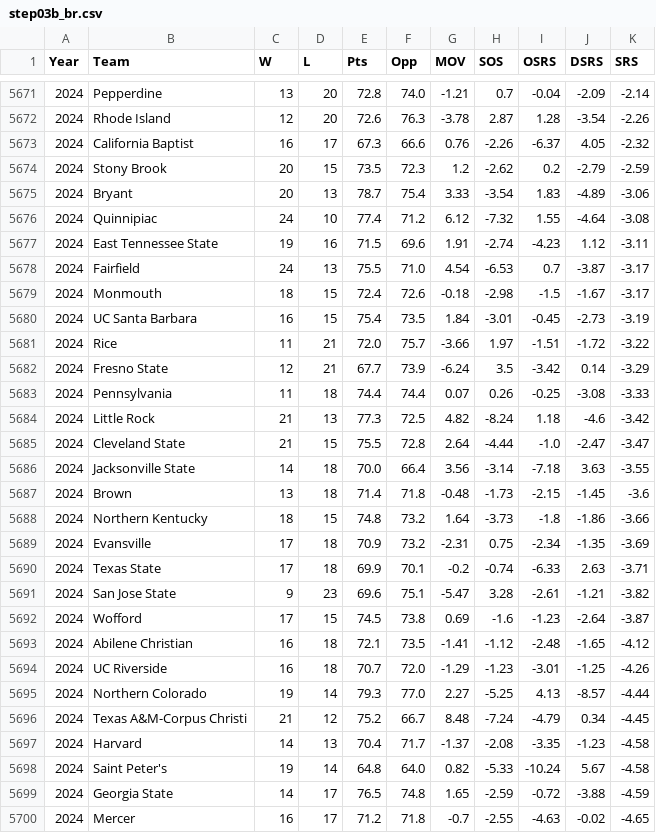
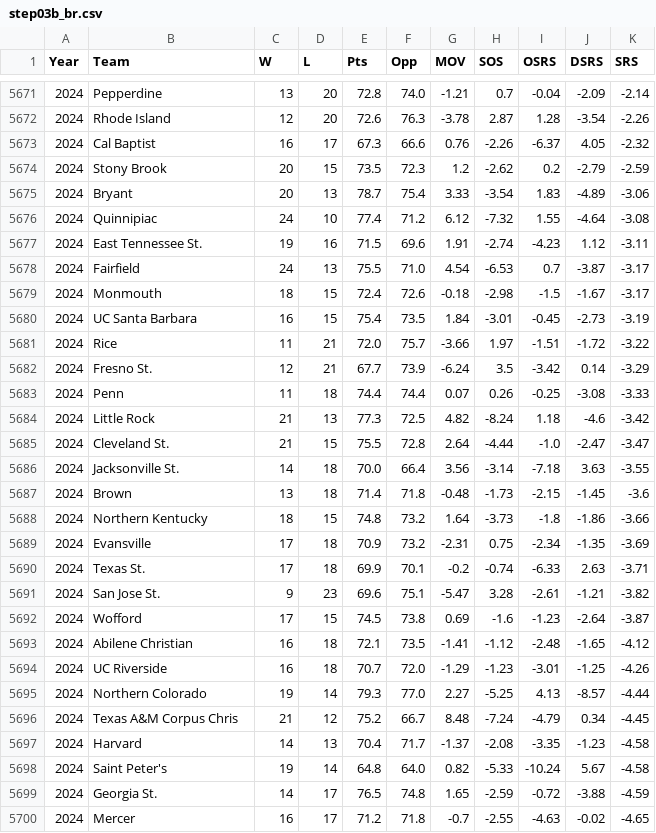
Before and after one commit to harmkenn/Python_Madness, a CSV file: Python_Madness_2026/data/step03b_br.csv, drawn as a sheet; only a part is shown, gaps mark what is left out; the diff covers the shown part only.

```diff
--- a/Python_Madness_2026/data/step03b_br.csv
+++ b/Python_Madness_2026/data/step03b_br.csv
@@ -5672,3 +5672,3 @@ Year,Team,W,L,Pts,Opp,MOV,SOS,OSRS,DSRS,SRS
 2024,Rhode Island,12,20,72.6,76.3,-3.78,2.87,1.28,-3.54,-2.26
-2024,California Baptist,16,17,67.3,66.6,0.76,-2.26,-6.37,4.05,-2.32
+2024,Cal Baptist,16,17,67.3,66.6,0.76,-2.26,-6.37,4.05,-2.32
 2024,Stony Brook,20,15,73.5,72.3,1.2,-2.62,0.2,-2.79,-2.59
@@ -5676,3 +5676,3 @@ Year,Team,W,L,Pts,Opp,MOV,SOS,OSRS,DSRS,SRS
 2024,Quinnipiac,24,10,77.4,71.2,6.12,-7.32,1.55,-4.64,-3.08
-2024,East Tennessee State,19,16,71.5,69.6,1.91,-2.74,-4.23,1.12,-3.11
+2024,East Tennessee St.,19,16,71.5,69.6,1.91,-2.74,-4.23,1.12,-3.11
 2024,Fairfield,24,13,75.5,71.0,4.54,-6.53,0.7,-3.87,-3.17
@@ -5681,7 +5681,7 @@ Year,Team,W,L,Pts,Opp,MOV,SOS,OSRS,DSRS,SRS
 2024,Rice,11,21,72.0,75.7,-3.66,1.97,-1.51,-1.72,-3.22
-2024,Fresno State,12,21,67.7,73.9,-6.24,3.5,-3.42,0.14,-3.29
-2024,Pennsylvania,11,18,74.4,74.4,0.07,0.26,-0.25,-3.08,-3.33
+2024,Fresno St.,12,21,67.7,73.9,-6.24,3.5,-3.42,0.14,-3.29
+2024,Penn,11,18,74.4,74.4,0.07,0.26,-0.25,-3.08,-3.33
 2024,Little Rock,21,13,77.3,72.5,4.82,-8.24,1.18,-4.6,-3.42
-2024,Cleveland State,21,15,75.5,72.8,2.64,-4.44,-1.0,-2.47,-3.47
-2024,Jacksonville State,14,18,70.0,66.4,3.56,-3.14,-7.18,3.63,-3.55
+2024,Cleveland St.,21,15,75.5,72.8,2.64,-4.44,-1.0,-2.47,-3.47
+2024,Jacksonville St.,14,18,70.0,66.4,3.56,-3.14,-7.18,3.63,-3.55
 2024,Brown,13,18,71.4,71.8,-0.48,-1.73,-2.15,-1.45,-3.6
@@ -5689,4 +5689,4 @@ Year,Team,W,L,Pts,Opp,MOV,SOS,OSRS,DSRS,SRS
 2024,Evansville,17,18,70.9,73.2,-2.31,0.75,-2.34,-1.35,-3.69
-2024,Texas State,17,18,69.9,70.1,-0.2,-0.74,-6.33,2.63,-3.71
-2024,San Jose State,9,23,69.6,75.1,-5.47,3.28,-2.61,-1.21,-3.82
+2024,Texas St.,17,18,69.9,70.1,-0.2,-0.74,-6.33,2.63,-3.71
+2024,San Jose St.,9,23,69.6,75.1,-5.47,3.28,-2.61,-1.21,-3.82
 2024,Wofford,17,15,74.5,73.8,0.69,-1.6,-1.23,-2.64,-3.87
@@ -5695,6 +5695,6 @@ Year,Team,W,L,Pts,Opp,MOV,SOS,OSRS,DSRS,SRS
 2024,Northern Colorado,19,14,79.3,77.0,2.27,-5.25,4.13,-8.57,-4.44
-2024,Texas A&M-Corpus Christi,21,12,75.2,66.7,8.48,-7.24,-4.79,0.34,-4.45
+2024,Texas A&M Corpus Chris,21,12,75.2,66.7,8.48,-7.24,-4.79,0.34,-4.45
 2024,Harvard,14,13,70.4,71.7,-1.37,-2.08,-3.35,-1.23,-4.58
 2024,Saint Peter's,19,14,64.8,64.0,0.82,-5.33,-10.24,5.67,-4.58
-2024,Georgia State,14,17,76.5,74.8,1.65,-2.59,-0.72,-3.88,-4.59
+2024,Georgia St.,14,17,76.5,74.8,1.65,-2.59,-0.72,-3.88,-4.59
 2024,Mercer,16,17,71.2,71.8,-0.7,-2.55,-4.63,-0.02,-4.65
```
Also changed, not shown: 1 removed row and 94 edited cells elsewhere in this file, Python_Madness_2026/data/step02b_espnbpi.csv, 12 other files.
